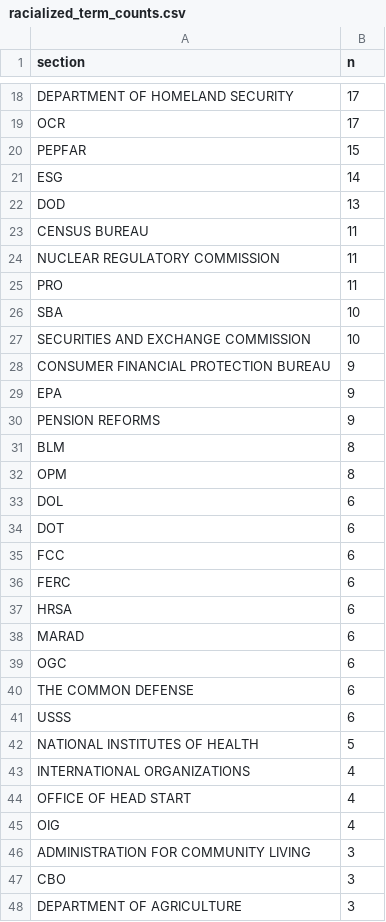
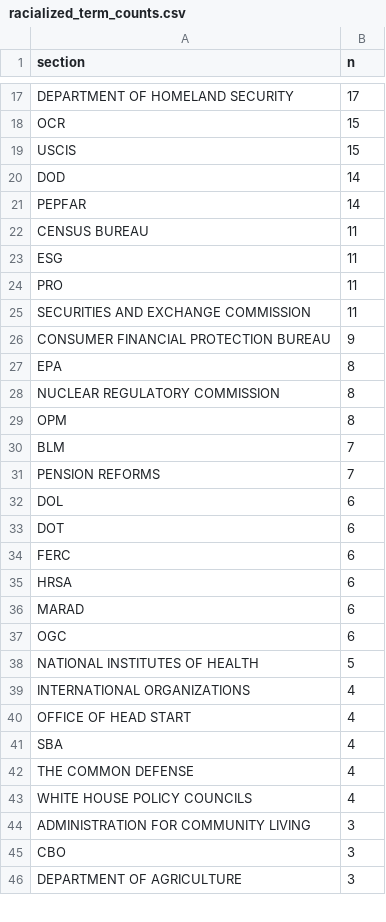
Before and after one commit to judgelord/2025, a CSV file: data/racialized_term_counts.csv, drawn as a sheet; only a part is shown, gaps mark what is left out; removed rows and columns are numbered as before the commit, all else as after; the diff covers the shown part only; the diff names each change by its address in the sheet, - before the commit and + after, or states it on an @@ line.

```diff
--- a/data/racialized_term_counts.csv
+++ b/data/racialized_term_counts.csv
-B18 (n): 17
+B18 (n): 15
-A19 (section): PEPFAR
+A19 (section): USCIS
-row 21: ESG | 14
-B20 (n): 13
+B20 (n): 14
+row 21: PEPFAR | 14
-A23 (section): NUCLEAR REGULATORY COMMISSION
+A23 (section): ESG
-row 26: SBA | 10
-B25 (n): 10
+B25 (n): 11
-B27 (n): 9
+B27 (n): 8
-row 30: PENSION REFORMS | 9
-A28 (section): BLM
+A28 (section): NUCLEAR REGULATORY COMMISSION
+row 30: BLM | 7
+row 31: PENSION REFORMS | 7
-row 35: FCC | 6
-row 40: THE COMMON DEFENSE | 6
-row 41: USSS | 6
+row 41: SBA | 4
+row 42: THE COMMON DEFENSE | 4
-A43 (section): OIG
+A43 (section): WHITE HOUSE POLICY COUNCILS
```
Also changed, not shown: 20 added rows, 19 removed rows and 8 edited cells elsewhere in this file, data/racialized_terms.csv, 7 other files.
